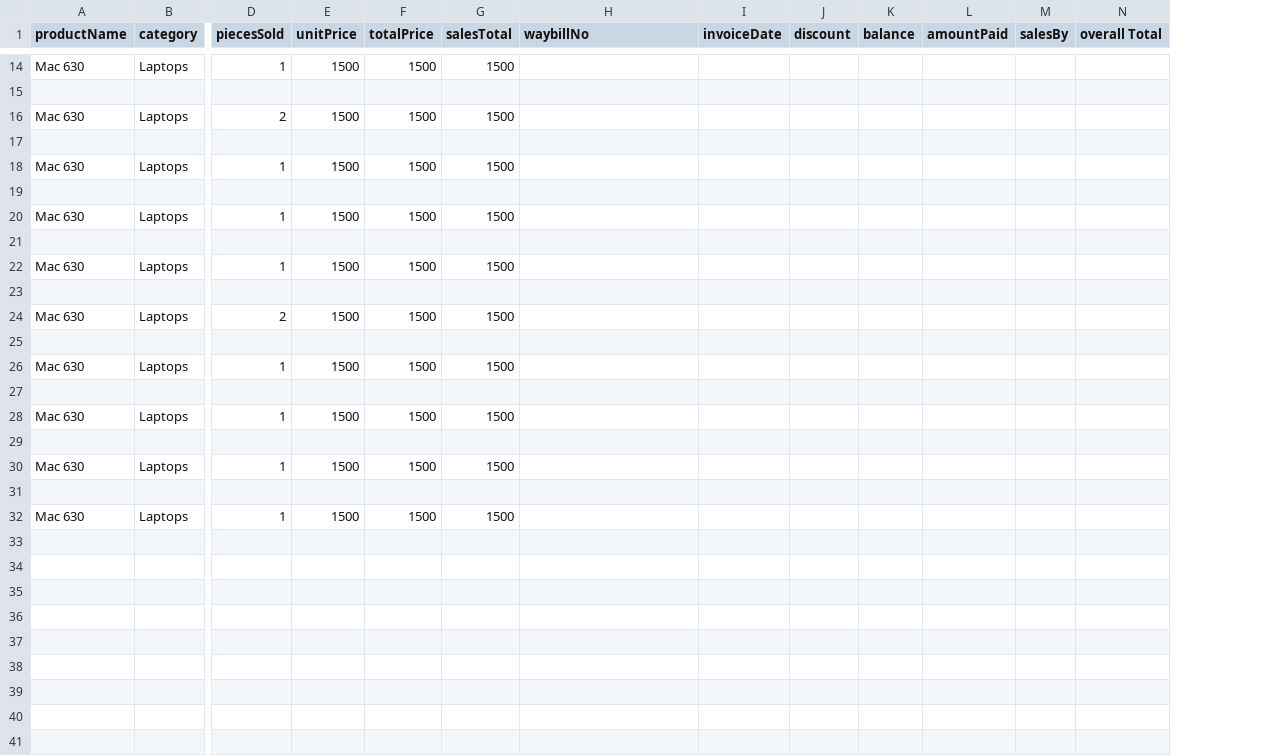
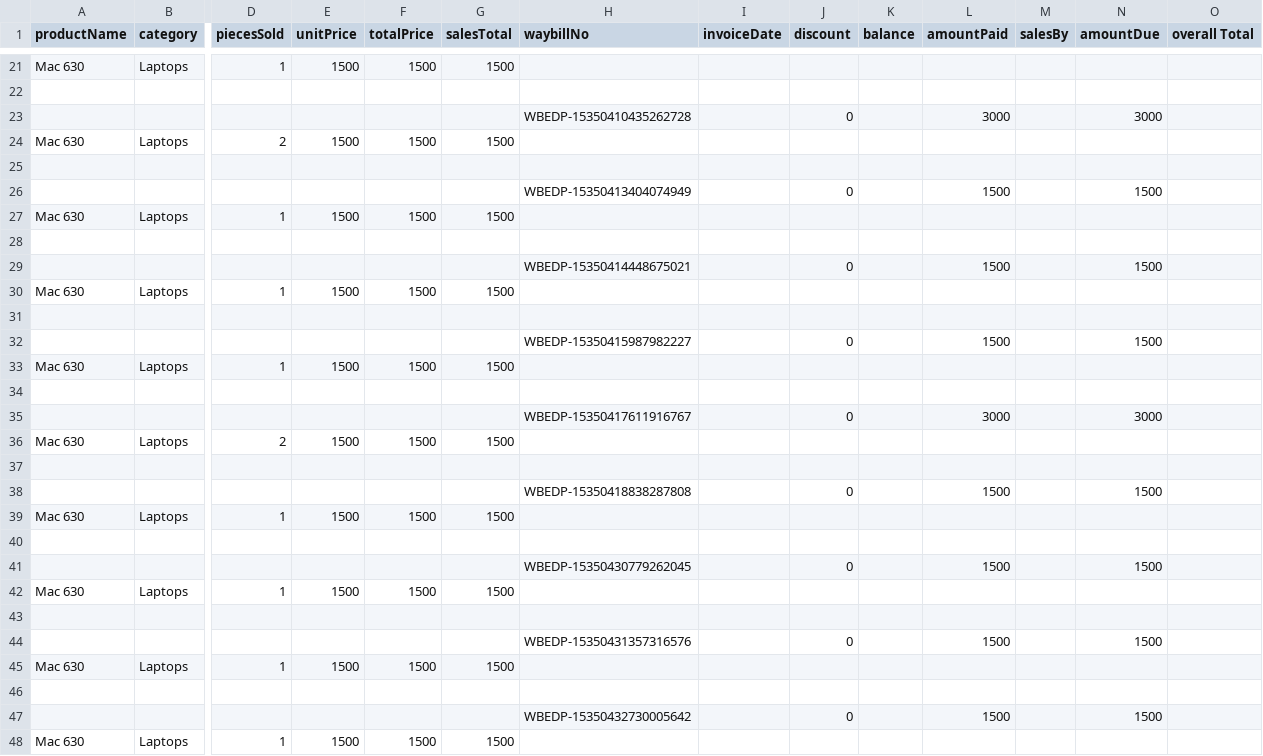
Before and after one commit to yinka-optisoft/cube-api, a CSV file: src/public/csv/report.csv, drawn as a sheet; only a part is shown, gaps mark what is left out; rows hold the shown columns only; the diff covers the shown part only; the diff names each change by its address in the sheet, - before the commit and + after, or states it on an @@ line.

Commit message:
update branch report

```diff
--- a/src/public/csv/report.csv
+++ b/src/public/csv/report.csv
+column N (amountDue), empty
+row 23:  |  |  |  |  |  | WBEDP-15350410435262728 |  | 0 |  | 3000 |  | 3000
+row 26:  |  |  |  |  |  | WBEDP-15350413404074949 |  | 0 |  | 1500 |  | 1500
+row 29:  |  |  |  |  |  | WBEDP-15350414448675021 |  | 0 |  | 1500 |  | 1500
+row 32:  |  |  |  |  |  | WBEDP-15350415987982227 |  | 0 |  | 1500 |  | 1500
+row 35:  |  |  |  |  |  | WBEDP-15350417611916767 |  | 0 |  | 3000 |  | 3000
+row 38:  |  |  |  |  |  | WBEDP-15350418838287808 |  | 0 |  | 1500 |  | 1500
+row 41:  |  |  |  |  |  | WBEDP-15350430779262045 |  | 0 |  | 1500 |  | 1500
+row 44:  |  |  |  |  |  | WBEDP-15350431357316576 |  | 0 |  | 1500 |  | 1500
+row 47:  |  |  |  |  |  | WBEDP-15350432730005642 |  | 0 |  | 1500 |  | 1500
```
Also changed, not shown: 7 added rows elsewhere in this file, 2 other files.
